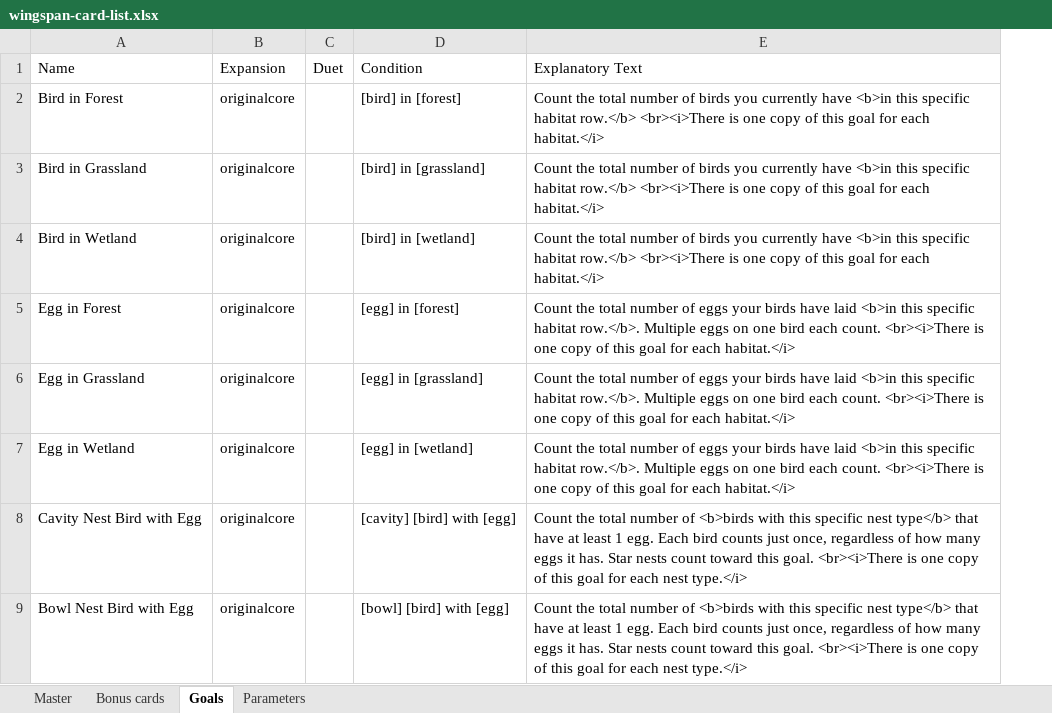
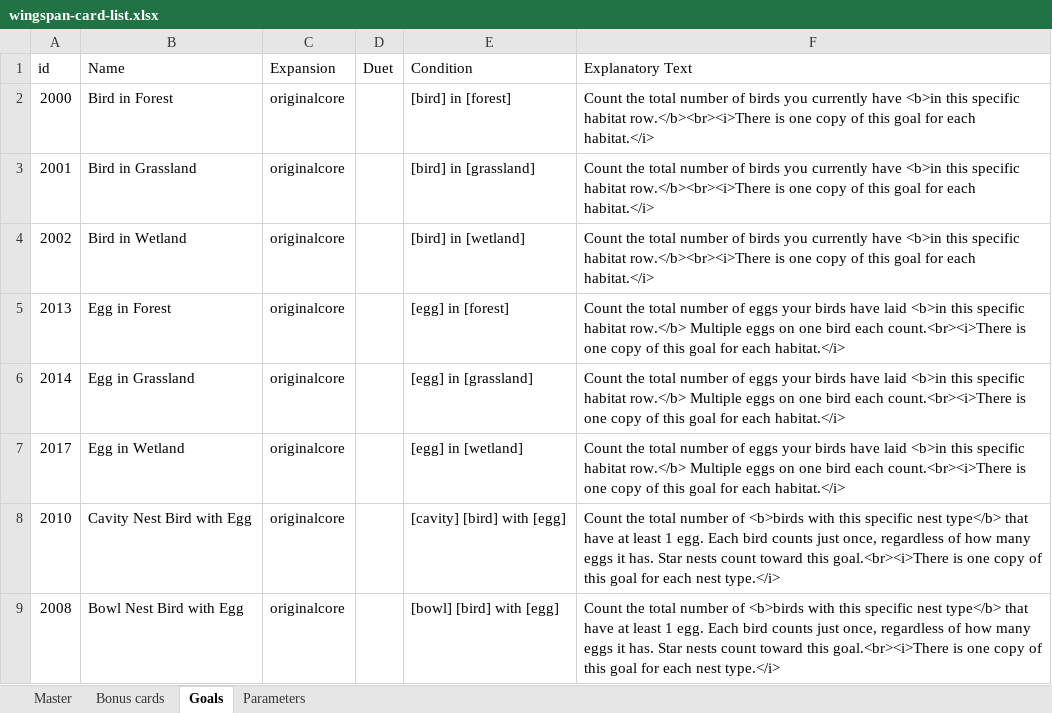
Before and after one commit to navarog/wingsearch, an Excel workbook: scripts/wingspan-card-list.xlsx, sheet Goals, drawn as a sheet; only a part is shown; values as stored, in another font and other column widths than the file's, no borders; charts and pictures not drawn; addresses are those after the commit; the diff covers the shown part only; the diff names each change by its address in the sheet, - before the commit and + after, or states it on an @@ line.

```diff
--- a/scripts/wingspan-card-list.xlsx (sheet Goals)
+++ b/scripts/wingspan-card-list.xlsx (sheet Goals)
+column A (id), rows 2-9: 2000 | 2001 | 2002 | 2013 | 2014 | 2017 | 2010 | 2008
-F2:F4 (Explanatory Text): …specific habitat row.</b> <br><i>There is one…
+F2:F4 (Explanatory Text): …specific habitat row.</b><br><i>There is one…
-F5:F7 (Explanatory Text): …specific habitat row.</b>. Multiple eggs on one bird each count. <br><i>There is one…
+F5:F7 (Explanatory Text): …specific habitat row.</b> Multiple eggs on one bird each count.<br><i>There is one…
-F8:F9 (Explanatory Text): …toward this goal. <br><i>There is one…
+F8:F9 (Explanatory Text): …toward this goal.<br><i>There is one…
```
Also changed, not shown: 9 edited cells elsewhere in this sheet, sheet Master, sheet Bonus cards, charts or pictures, i18n/es.xlsx, i18n/fr.xlsx, 19 other files.
